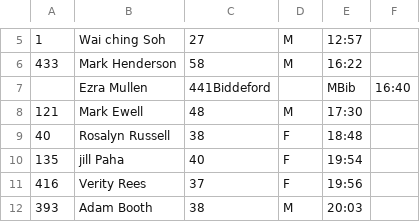
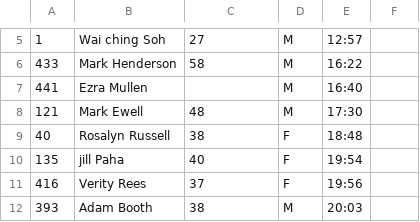
Before and after one commit to davidhanley/ScoringGo, a CSV file: data/willis2021.csv, drawn as a sheet; only a part is shown, gaps mark what is left out.

Commit message:
fixed ezra

```diff
--- a/data/willis2021.csv
+++ b/data/willis2021.csv
@@ -6,3 +6,3 @@
 433,Mark Henderson,58,M,16:22
-,Ezra Mullen,441Biddeford,,MBib,16:40
+441,Ezra Mullen,,M,16:40
 121,Mark Ewell,48,M,17:30
```
